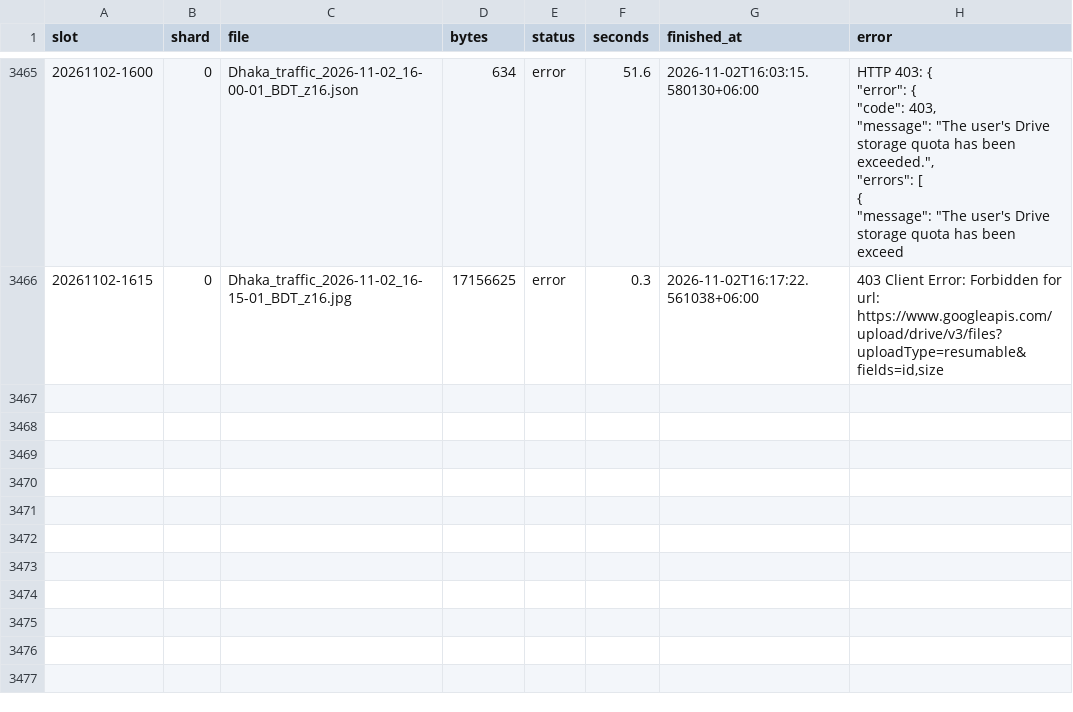
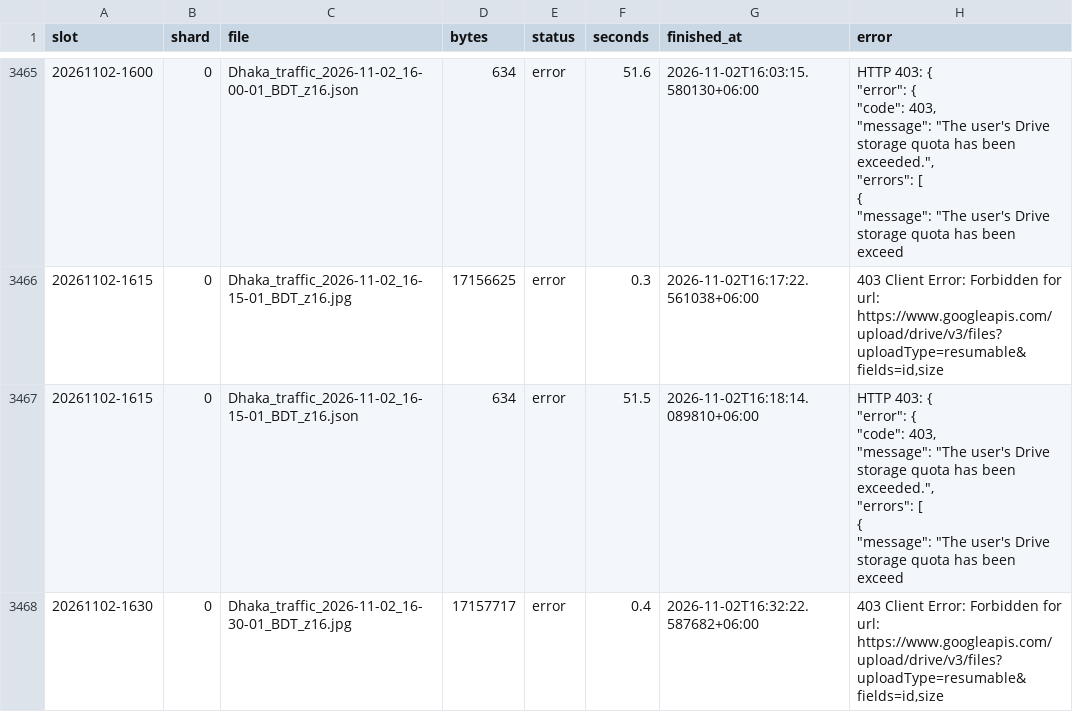
Before and after one commit to wiki-ruhan/Dhaka-Jam-70, a CSV file: data/shards/uploads_00.csv, drawn as a sheet; only a part is shown, gaps mark what is left out.

```diff
--- a/data/shards/uploads_00.csv
+++ b/data/shards/uploads_00.csv
@@ -4720 +4720,9 @@ slot,shard,file,bytes,status,seconds,finished_at,error
 20261102-1615,0,Dhaka_traffic_2026-11-02_16-15-01_BDT_z16.jpg,17156625,error,0.3,2026-11-02T16:17:22.561038+06:00,"403 Client Error: Forbidden for url: https://www.googleapis.com/upload/drive/v3/files?uploadType=resumable&fields=id,size"
+20261102-1615,0,Dhaka_traffic_2026-11-02_16-15-01_BDT_z16.json,634,error,51.5,2026-11-02T16:18:14.089810+06:00,"HTTP 403: {
+  ""error"": {
+    ""code"": 403,
+    ""message"": ""The user's Drive storage quota has been exceeded."",
+    ""errors"": [
+      {
+        ""message"": ""The user's Drive storage quota has been exceed"
+20261102-1630,0,Dhaka_traffic_2026-11-02_16-30-01_BDT_z16.jpg,17157717,error,0.4,2026-11-02T16:32:22.587682+06:00,"403 Client Error: Forbidden for url: https://www.googleapis.com/upload/drive/v3/files?uploadType=resumable&fields=id,size"
```
Also changed, not shown: data/conditions.csv, data/daily/ranking/2026-11-02_ranking.csv, 14 other files.
